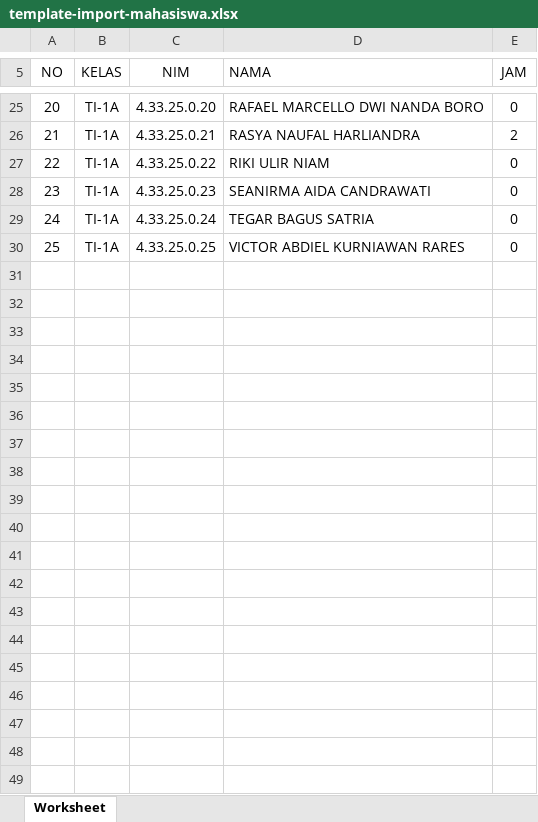
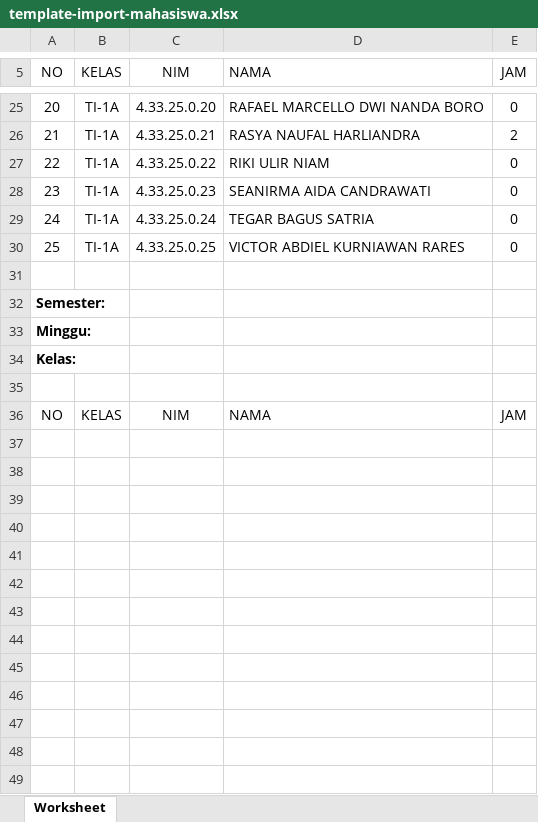
Before and after one commit to Akbarrama447/nextJS_kompensasi_bebas_masalah, an Excel workbook: public/templates/template-import-mahasiswa.xlsx, sheet Worksheet, drawn as a sheet; only a part is shown, gaps mark what is left out; values as stored, in another font and other column widths than the file's, no borders; the diff covers the shown part only; the diff names each change by its address in the sheet, - before the commit and + after, or states it on an @@ line.

Commit message:
memperbaiki template excel

```diff
--- a/public/templates/template-import-mahasiswa.xlsx (sheet Worksheet)
+++ b/public/templates/template-import-mahasiswa.xlsx (sheet Worksheet)
+row 31: (empty)
+row 32: Semester:
+row 33: Minggu:
+row 34: Kelas:
+row 35: (empty)
+row 36: NO | KELAS | NIM | NAMA | JAM
+row 37: (empty)
+row 38: (empty)
+row 39: (empty)
+row 40: (empty)
+row 41: (empty)
+row 42: (empty)
+row 43: (empty)
+row 44: (empty)
+row 45: (empty)
+row 46: (empty)
+row 47: (empty)
+row 48: (empty)
+row 49: (empty)
```
Also changed, not shown: 204 added rows elsewhere in this sheet.
